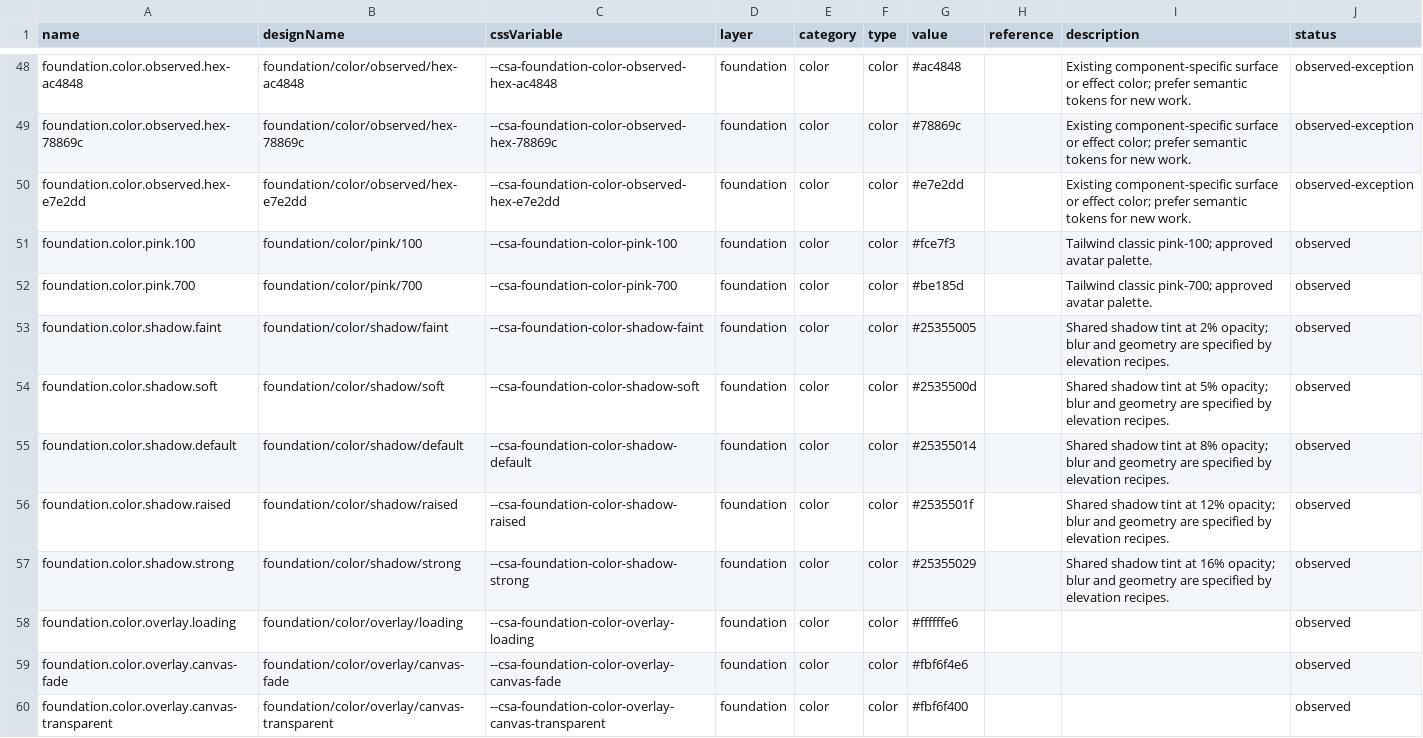
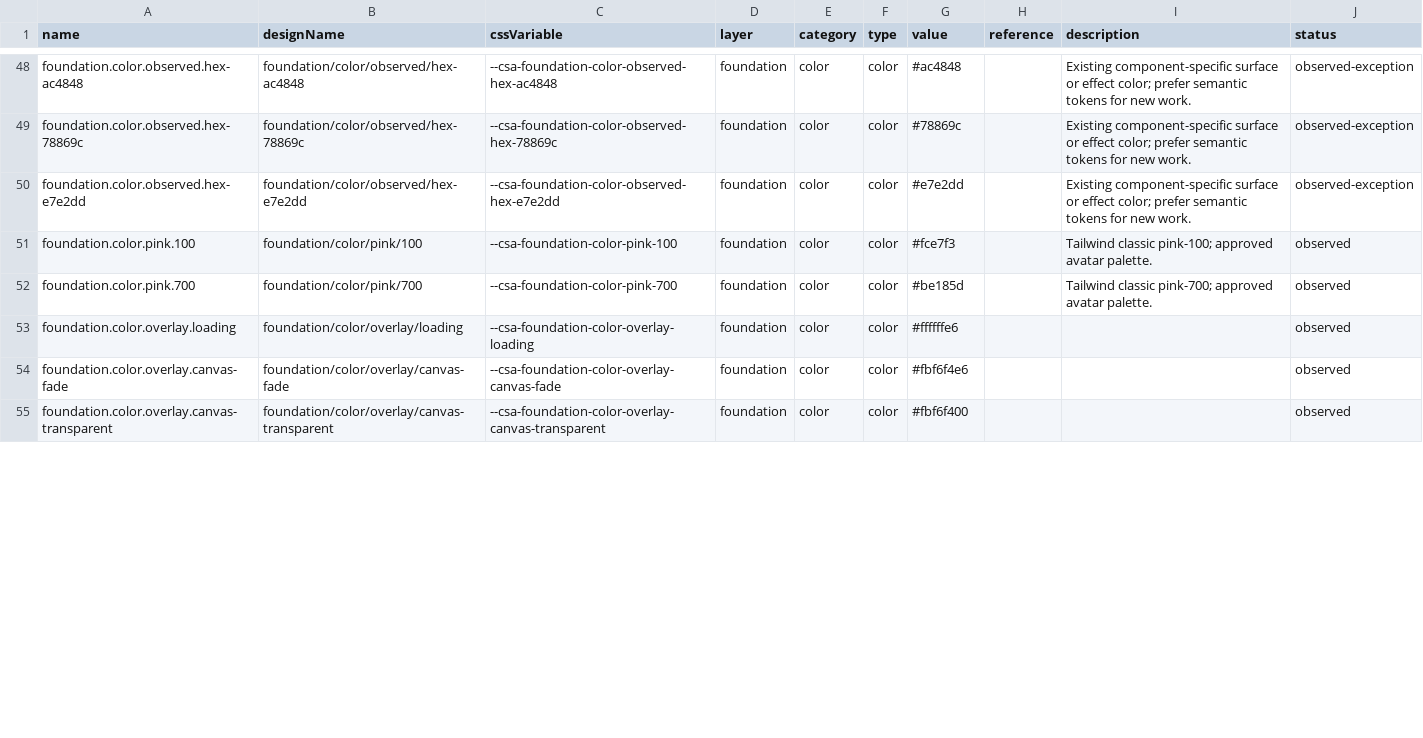
Before and after one commit to ecastillo-productdesigner/CSA, a CSV file: dist/design-system/tokens.csv, drawn as a sheet; only a part is shown, gaps mark what is left out; the diff covers the shown part only.

Commit message:
Align shared UI colors and remove elevation shadows

```diff
--- a/dist/design-system/tokens.csv
+++ b/dist/design-system/tokens.csv
@@ -52,7 +52,2 @@ name,designName,cssVariable,layer,category,type,value,reference,description,stat
 "foundation.color.pink.700","foundation/color/pink/700","--csa-foundation-color-pink-700","foundation","color","color","#be185d","","Tailwind classic pink-700; approved avatar palette.","observed"
-"foundation.color.shadow.faint","foundation/color/shadow/faint","--csa-foundation-color-shadow-faint","foundation","color","color","#25355005","","Shared shadow tint at 2% opacity; blur and geometry are specified by elevation recipes.","observed"
-"foundation.color.shadow.soft","foundation/color/shadow/soft","--csa-foundation-color-shadow-soft","foundation","color","color","#2535500d","","Shared shadow tint at 5% opacity; blur and geometry are specified by elevation recipes.","observed"
-"foundation.color.shadow.default","foundation/color/shadow/default","--csa-foundation-color-shadow-default","foundation","color","color","#25355014","","Shared shadow tint at 8% opacity; blur and geometry are specified by elevation recipes.","observed"
-"foundation.color.shadow.raised","foundation/color/shadow/raised","--csa-foundation-color-shadow-raised","foundation","color","color","#2535501f","","Shared shadow tint at 12% opacity; blur and geometry are specified by elevation recipes.","observed"
-"foundation.color.shadow.strong","foundation/color/shadow/strong","--csa-foundation-color-shadow-strong","foundation","color","color","#25355029","","Shared shadow tint at 16% opacity; blur and geometry are specified by elevation recipes.","observed"
 "foundation.color.overlay.loading","foundation/color/overlay/loading","--csa-foundation-color-overlay-loading","foundation","color","color","#ffffffe6","","","observed"
```
Also changed, not shown: 2 added rows, 9 removed rows and 14 edited cells elsewhere in this file, 11 other files.
